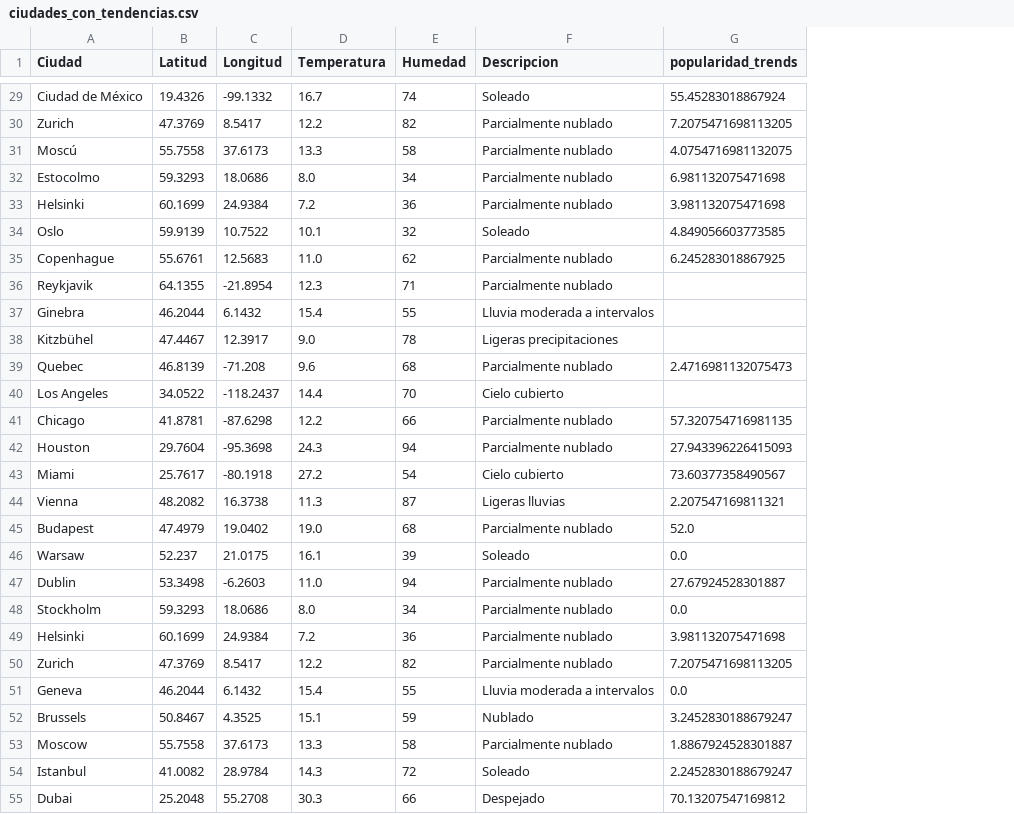
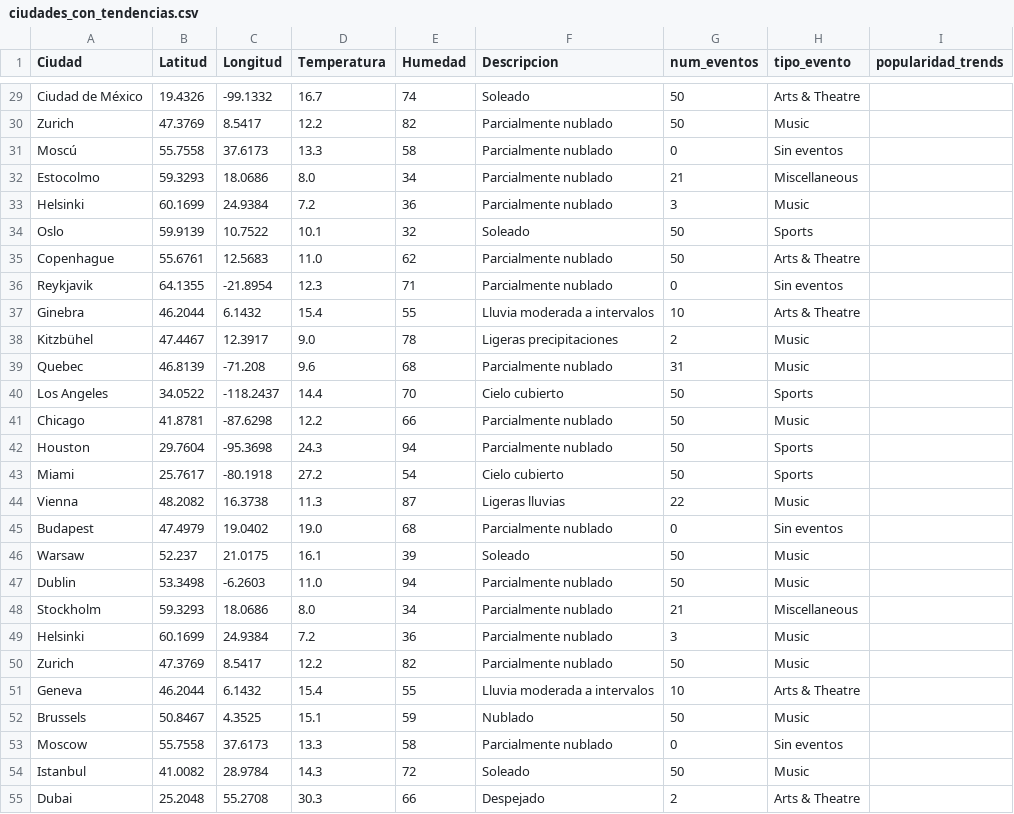
Before and after one commit to Pilar2094/Predicccion_agencia_de_viajes_proyecto, a CSV file: data/processed/ciudades_con_tendencias.csv, drawn as a sheet; only a part is shown, gaps mark what is left out; addresses are those after the commit; the diff covers the shown part only; the diff names each change by its address in the sheet, - before the commit and + after, or states it on an @@ line.

```diff
--- a/data/processed/ciudades_con_tendencias.csv
+++ b/data/processed/ciudades_con_tendencias.csv
+column G (num_eventos), rows 29-55: 50 | 50 | 0 | 21 | 3 | 50 | 50 | 0 | 10 | 2 | 31 | 50 | 50 | 50 | 50 | 22 | 0 | 50 | 50 | 21 | 3 | 50 | 10 | 50 | 0 | 50 | 2
+column H (tipo_evento), rows 29-55: Arts & Theatre | Music | Sin eventos | Miscellaneous | Music | Sports | Arts & Theatre | Sin eventos | Arts & Theatre | Music | Music | Sports | Music | Sports | Sports | Music | Sin eventos | Music | Music | Miscellaneous | Music | Music | Arts & Theatre | Music | Sin eventos | Music | Arts & Theatre
-I29 (popularidad_trends): 55.45283018867924
+I29 (popularidad_trends): (empty)
-I30 (popularidad_trends): 7.2075471698113205
+I30 (popularidad_trends): (empty)
-I31 (popularidad_trends): 4.0754716981132075
+I31 (popularidad_trends): (empty)
-I32 (popularidad_trends): 6.981132075471698
+I32 (popularidad_trends): (empty)
-I33 (popularidad_trends): 3.981132075471698
+I33 (popularidad_trends): (empty)
-I34 (popularidad_trends): 4.849056603773585
+I34 (popularidad_trends): (empty)
-I35 (popularidad_trends): 6.245283018867925
+I35 (popularidad_trends): (empty)
-I39 (popularidad_trends): 2.4716981132075473
+I39 (popularidad_trends): (empty)
-I41 (popularidad_trends): 57.320754716981135
+I41 (popularidad_trends): (empty)
-I42 (popularidad_trends): 27.943396226415093
+I42 (popularidad_trends): (empty)
-I43 (popularidad_trends): 73.60377358490567
+I43 (popularidad_trends): (empty)
-I44 (popularidad_trends): 2.207547169811321
+I44 (popularidad_trends): (empty)
-I45 (popularidad_trends): 52.0
+I45 (popularidad_trends): (empty)
-I46 (popularidad_trends): 0.0
+I46 (popularidad_trends): (empty)
-I47 (popularidad_trends): 27.67924528301887
+I47 (popularidad_trends): (empty)
-I48 (popularidad_trends): 0.0
+I48 (popularidad_trends): (empty)
-I49 (popularidad_trends): 3.981132075471698
+I49 (popularidad_trends): (empty)
-I50 (popularidad_trends): 7.2075471698113205
+I50 (popularidad_trends): (empty)
-I51 (popularidad_trends): 0.0
+I51 (popularidad_trends): (empty)
-I52 (popularidad_trends): 3.2452830188679247
+I52 (popularidad_trends): (empty)
-I53 (popularidad_trends): 1.8867924528301887
+I53 (popularidad_trends): (empty)
-I54 (popularidad_trends): 2.2452830188679247
+I54 (popularidad_trends): (empty)
-I55 (popularidad_trends): 70.13207547169812
+I55 (popularidad_trends): (empty)
```
Also changed, not shown: 83 edited cells elsewhere in this file, 1 other file.
